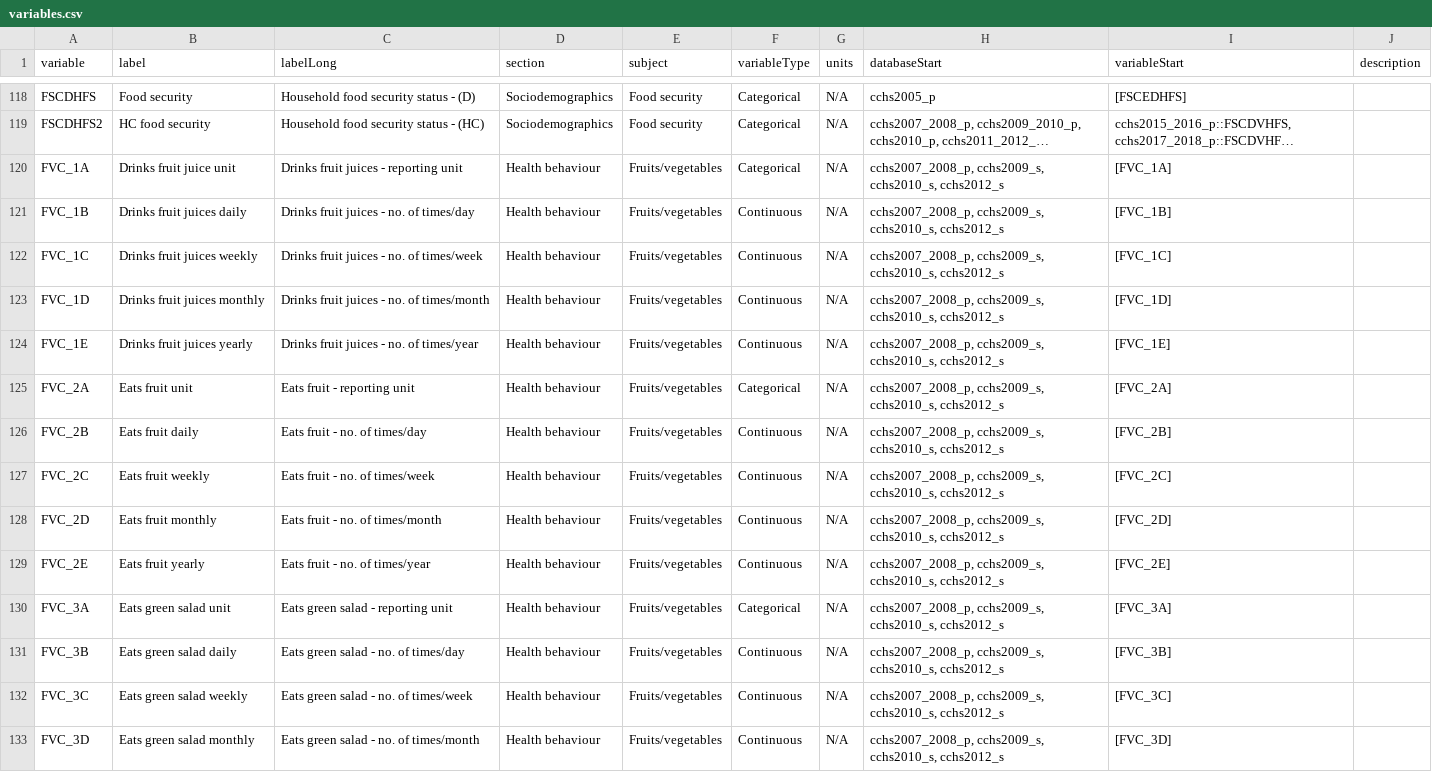
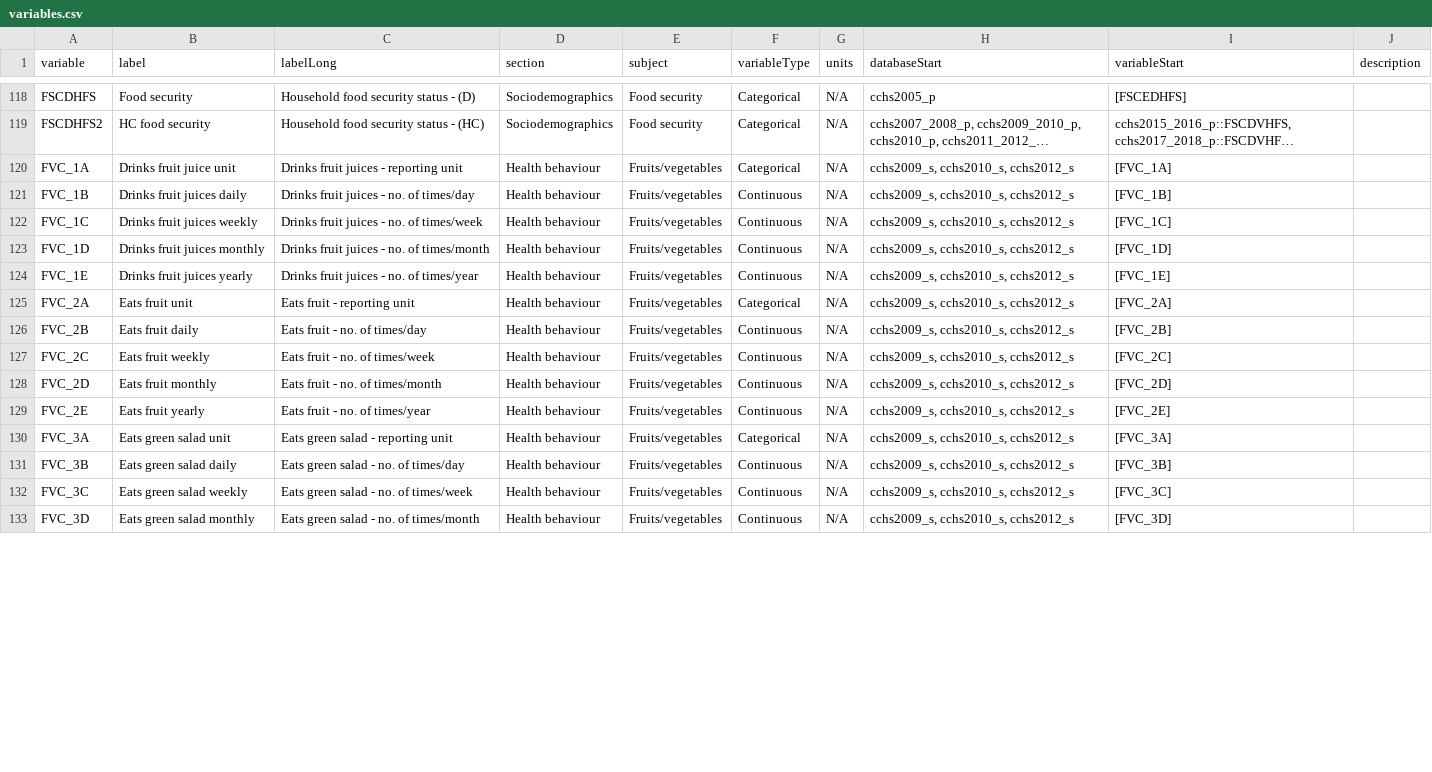
Before and after one commit to Big-Life-Lab/cchsflow, a CSV file: inst/extdata/variables.csv, drawn as a sheet; only a part is shown, gaps mark what is left out; long unchanged cells end in …; the diff covers the shown part only; the diff names each change by its address in the sheet, - before the commit and + after, or states it on an @@ line.

```diff
--- a/inst/extdata/variables.csv
+++ b/inst/extdata/variables.csv
-H120:H133 (databaseStart): cchs2007_2008_p, cchs2009_s, cchs2010_s, cchs2012_s
+H120:H133 (databaseStart): cchs2009_s, cchs2010_s, cchs2012_s
```
Also changed, not shown: 57 edited cells elsewhere in this file, 1 other file.
